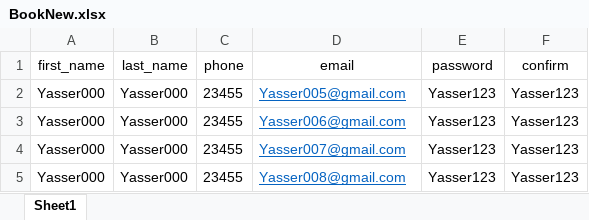
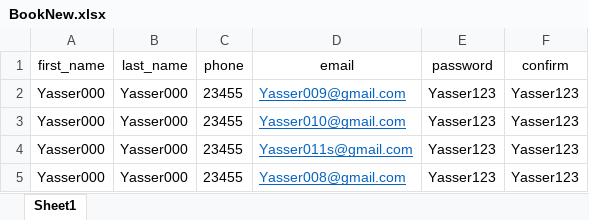
Before and after one commit to madrane9/Selenium_PageObjectModel_DataDriven_PhpTravels, an Excel workbook: Test_data/BookNew.xlsx, sheet Sheet1, drawn as a sheet; values as stored, in another font and other column widths than the file's, no borders; the diff names each change by its address in the sheet, - before the commit and + after, or states it on an @@ line.

```diff
--- a/Test_data/BookNew.xlsx (sheet Sheet1)
+++ b/Test_data/BookNew.xlsx (sheet Sheet1)
-D2 (email): Yasser005@gmail.com
+D2 (email): Yasser009@gmail.com
-D3 (email): Yasser006@gmail.com
+D3 (email): Yasser010@gmail.com
-D4 (email): Yasser007@gmail.com
+D4 (email): Yasser011s@gmail.com
```
Also changed, not shown: 19 other files.
